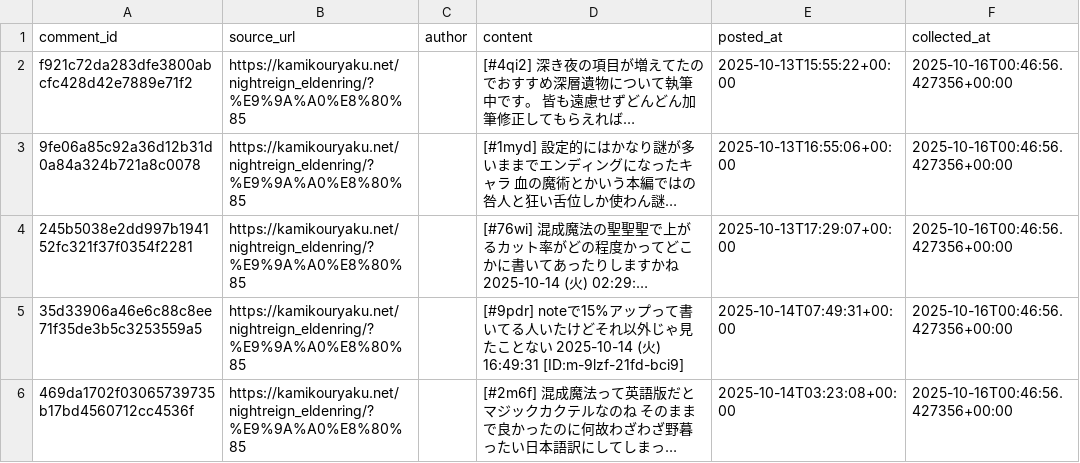
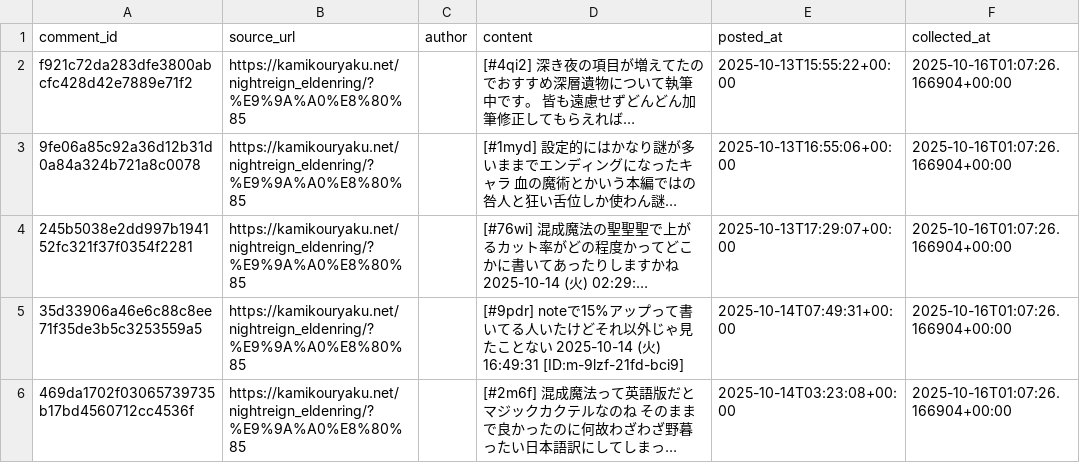
Before and after one commit to TakuyaTakahashi1/mlops_try, a CSV file: data/comments-20251016.csv, drawn as a sheet; long unchanged cells end in …; the diff names each change by its address in the sheet, - before the commit and + after, or states it on an @@ line.

```diff
--- a/data/comments-20251016.csv
+++ b/data/comments-20251016.csv
-F2:F6 (collected_at): 2025-10-16T00:46:56.427356+00:00
+F2:F6 (collected_at): 2025-10-16T01:07:26.166904+00:00
```
Also changed, not shown: 2 other files.
